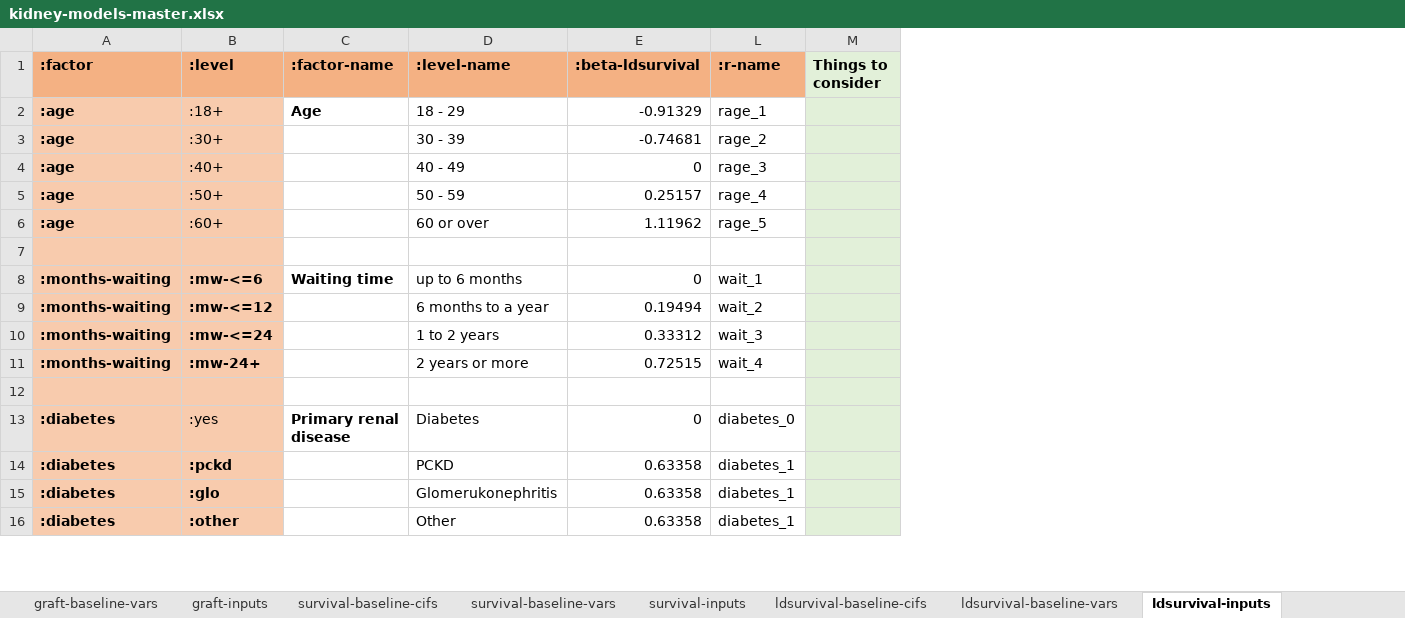
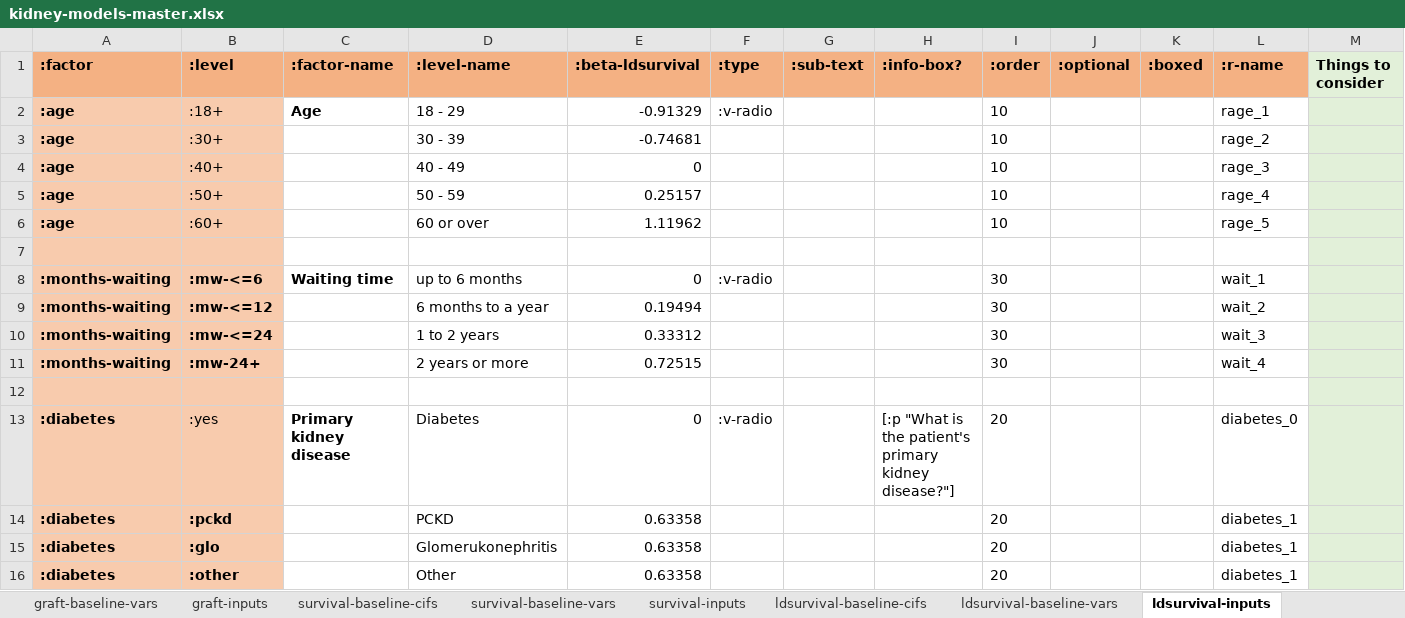
Before and after one commit to WintonCentre/kcp, an Excel workbook: resources/kidney-models-master.xlsx, sheet ldsurvival-inputs, drawn as a sheet; only a part is shown; values as stored, in another font and other column widths than the file's, no borders; the diff names each change by its address in the sheet, - before the commit and + after, or states it on an @@ line.

```diff
--- a/resources/kidney-models-master.xlsx (sheet ldsurvival-inputs)
+++ b/resources/kidney-models-master.xlsx (sheet ldsurvival-inputs)
@@ column F (:type) unhidden, rows 2-13: :v-radio |  |  |  |  |  | :v-radio |  |  |  |  | :v-radio @@
@@ column G (:sub-text) unhidden, empty @@
@@ column H (:info-box?) unhidden, row 13: [:p "What is the patient's primary kidney disease?"] @@
@@ column I (:order) unhidden, rows 2-16: 10 | 10 | 10 | 10 | 10 |  | 30 | 30 | 30 | 30 |  | 20 | 20 | 20 | 20 @@
@@ column J (:optional) unhidden, empty @@
@@ column K (:boxed) unhidden, empty @@
-C13 (:factor-name): Primary renal disease
+C13 (:factor-name): Primary kidney disease
```
Also changed, not shown: sheet ldgraft-inputs, sheet graft-inputs, sheet waiting-inputs, sheet survival-inputs, resources/lung-models-master.xlsx.
